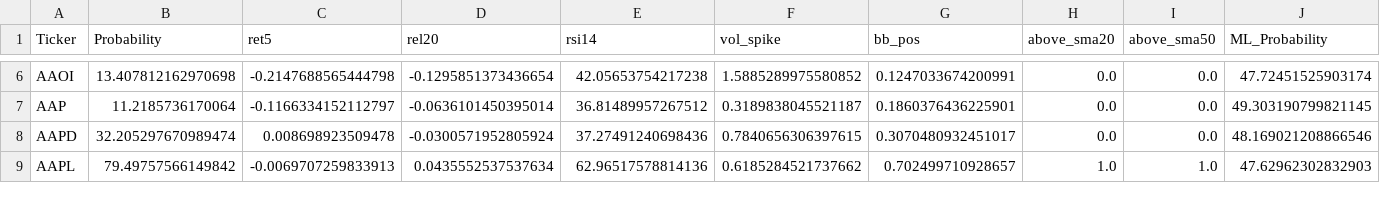
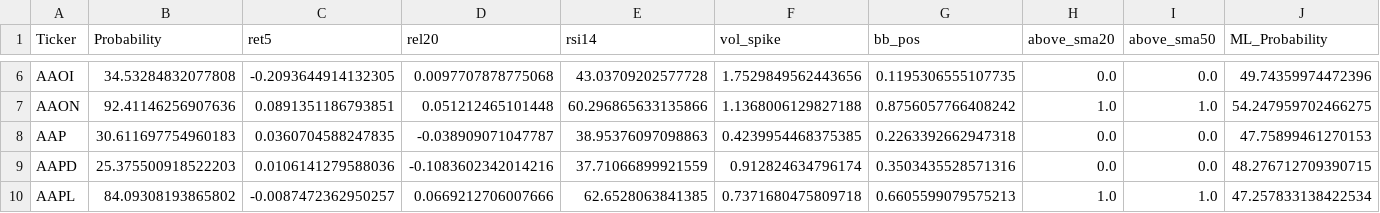
Before and after one commit to mox0716/Swing_Auto_Hybrid, a CSV file: out/archive/07_gap_watch_liquid.csv, drawn as a sheet; only a part is shown, gaps mark what is left out; addresses are those after the commit; the diff covers the shown part only; the diff names each change by its address in the sheet, - before the commit and + after, or states it on an @@ line.

```diff
--- a/out/archive/07_gap_watch_liquid.csv
+++ b/out/archive/07_gap_watch_liquid.csv
-B6 (Probability): 13.407812162970698
+B6 (Probability): 34.53284832077808
-C6 (ret5): -0.2147688565444798
+C6 (ret5): -0.2093644914132305
-D6 (rel20): -0.1295851373436654
+D6 (rel20): 0.0097707878775068
-E6 (rsi14): 42.05653754217238
+E6 (rsi14): 43.03709202577728
-F6 (vol_spike): 1.5885289975580852
+F6 (vol_spike): 1.7529849562443656
-G6 (bb_pos): 0.1247033674200991
+G6 (bb_pos): 0.1195306555107735
-J6 (ML_Probability): 47.72451525903174
+J6 (ML_Probability): 49.74359974472396
+row 7: AAON | 92.41146256907636 | 0.0891351186793851 | 0.051212465101448 | 60.296865633135866 | 1.1368006129827188 | 0.8756057766408242 | 1.0 | 1.0 | 54.247959702466275
-B8 (Probability): 11.2185736170064
+B8 (Probability): 30.611697754960183
-C8 (ret5): -0.1166334152112797
+C8 (ret5): 0.0360704588247835
-D8 (rel20): -0.0636101450395014
+D8 (rel20): -0.038909071047787
-E8 (rsi14): 36.81489957267512
+E8 (rsi14): 38.95376097098863
-F8 (vol_spike): 0.3189838045521187
+F8 (vol_spike): 0.4239954468375385
-G8 (bb_pos): 0.1860376436225901
+G8 (bb_pos): 0.2263392662947318
-J8 (ML_Probability): 49.303190799821145
+J8 (ML_Probability): 47.75899461270153
-B9 (Probability): 32.205297670989474
+B9 (Probability): 25.375500918522203
-C9 (ret5): 0.008698923509478
+C9 (ret5): 0.0106141279588036
-D9 (rel20): -0.0300571952805924
+D9 (rel20): -0.1083602342014216
-E9 (rsi14): 37.27491240698436
+E9 (rsi14): 37.71066899921559
-F9 (vol_spike): 0.7840656306397615
+F9 (vol_spike): 0.912824634796174
-G9 (bb_pos): 0.3070480932451017
+G9 (bb_pos): 0.3503435528571316
-J9 (ML_Probability): 48.169021208866546
+J9 (ML_Probability): 48.276712709390715
-B10 (Probability): 79.49757566149842
+B10 (Probability): 84.09308193865802
-C10 (ret5): -0.0069707259833913
+C10 (ret5): -0.0087472362950257
-D10 (rel20): 0.0435552537537634
+D10 (rel20): 0.0669212706007666
-E10 (rsi14): 62.96517578814136
+E10 (rsi14): 62.6528063841385
-F10 (vol_spike): 0.6185284521737662
+F10 (vol_spike): 0.7371680475809718
-G10 (bb_pos): 0.702499710928657
+G10 (bb_pos): 0.6605599079575213
-J10 (ML_Probability): 47.62962302832903
+J10 (ML_Probability): 47.257833138422534
```
Also changed, not shown: 1 added row, 1 removed row and 77 edited cells elsewhere in this file, out/archive/Filtered_Out.csv.
